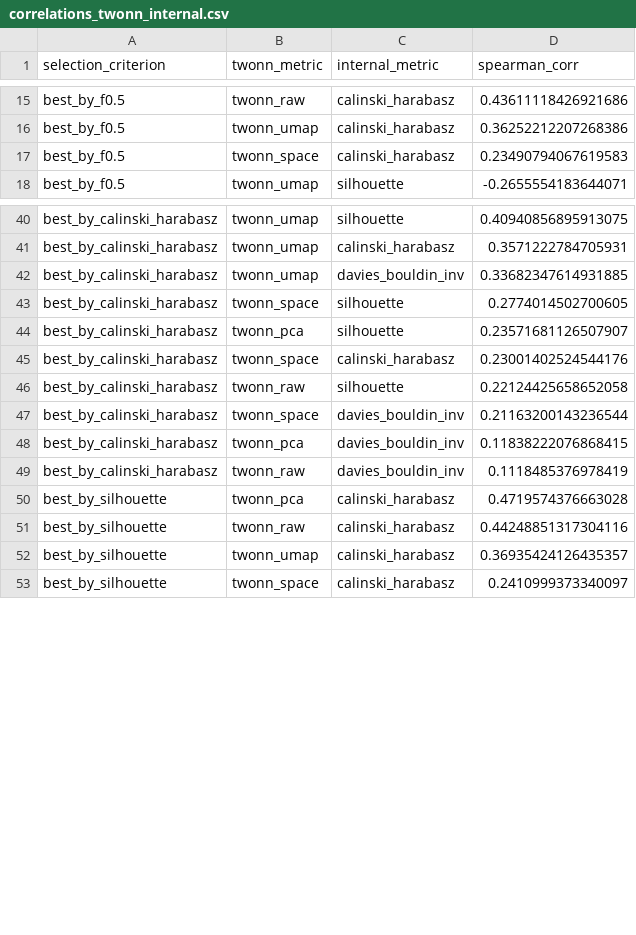
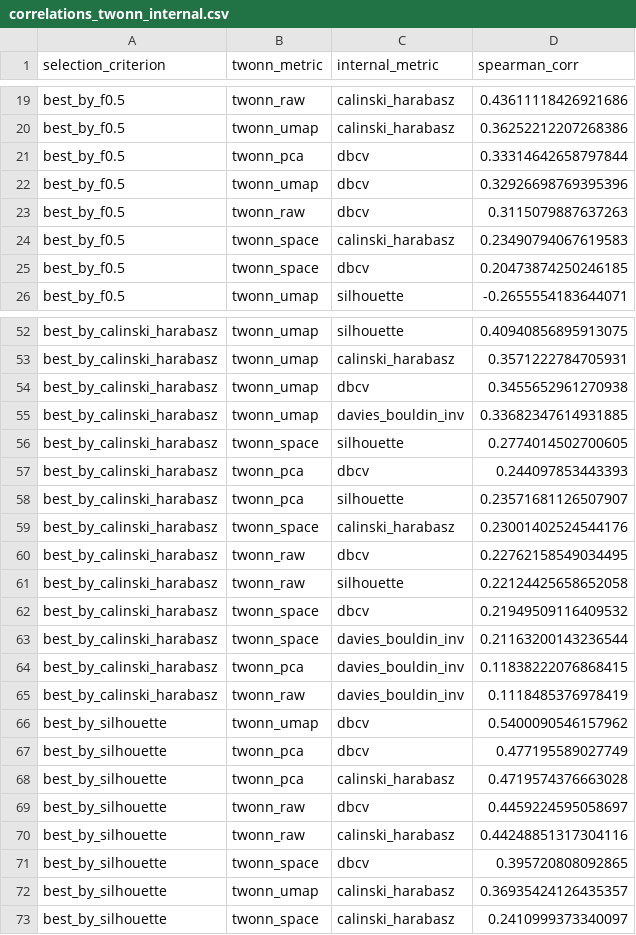
Before and after one commit to haritonn/coursework3, a CSV file: results/correlations_twonn_internal.csv, drawn as a sheet; only a part is shown, gaps mark what is left out; the diff covers the shown part only.

```diff
--- a/results/correlations_twonn_internal.csv
+++ b/results/correlations_twonn_internal.csv
@@ -16,3 +20,7 @@ best_by_f0.5,twonn_raw,calinski_harabasz,0.43611118426921686
 best_by_f0.5,twonn_umap,calinski_harabasz,0.36252212207268386
+best_by_f0.5,twonn_pca,dbcv,0.33314642658797844
+best_by_f0.5,twonn_umap,dbcv,0.32926698769395396
+best_by_f0.5,twonn_raw,dbcv,0.3115079887637263
 best_by_f0.5,twonn_space,calinski_harabasz,0.23490794067619583
+best_by_f0.5,twonn_space,dbcv,0.20473874250246185
 best_by_f0.5,twonn_umap,silhouette,-0.2655554183644071
@@ -41,7 +53,11 @@ best_by_calinski_harabasz,twonn_umap,silhouette,0.40940856895913075
 best_by_calinski_harabasz,twonn_umap,calinski_harabasz,0.3571222784705931
+best_by_calinski_harabasz,twonn_umap,dbcv,0.3455652961270938
 best_by_calinski_harabasz,twonn_umap,davies_bouldin_inv,0.33682347614931885
 best_by_calinski_harabasz,twonn_space,silhouette,0.2774014502700605
+best_by_calinski_harabasz,twonn_pca,dbcv,0.244097853443393
 best_by_calinski_harabasz,twonn_pca,silhouette,0.23571681126507907
 best_by_calinski_harabasz,twonn_space,calinski_harabasz,0.23001402524544176
+best_by_calinski_harabasz,twonn_raw,dbcv,0.22762158549034495
 best_by_calinski_harabasz,twonn_raw,silhouette,0.22124425658652058
+best_by_calinski_harabasz,twonn_space,dbcv,0.21949509116409532
 best_by_calinski_harabasz,twonn_space,davies_bouldin_inv,0.21163200143236544
@@ -49,4 +65,8 @@ best_by_calinski_harabasz,twonn_pca,davies_bouldin_inv,0.11838222076868415
 best_by_calinski_harabasz,twonn_raw,davies_bouldin_inv,0.1118485376978419
+best_by_silhouette,twonn_umap,dbcv,0.5400090546157962
+best_by_silhouette,twonn_pca,dbcv,0.477195589027749
 best_by_silhouette,twonn_pca,calinski_harabasz,0.4719574376663028
+best_by_silhouette,twonn_raw,dbcv,0.4459224595058697
 best_by_silhouette,twonn_raw,calinski_harabasz,0.44248851317304116
+best_by_silhouette,twonn_space,dbcv,0.395720808092865
 best_by_silhouette,twonn_umap,calinski_harabasz,0.36935424126435357
```
Also changed, not shown: 28 added rows elsewhere in this file, results/correlations_internal_external_by_embedding_family.csv, results/correlations_internal_external_by_embeddings.csv, 9 other files.
